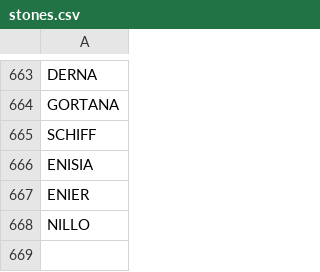
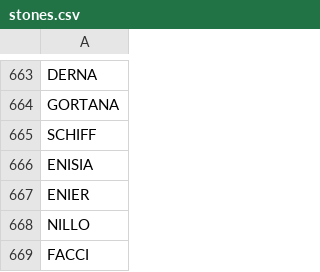
Before and after one commit to stonelore/stone, a CSV file: _data/stones.csv, drawn as a sheet; only a part is shown, gaps mark what is left out; the diff names each change by its address in the sheet, - before the commit and + after, or states it on an @@ line.

Commit message:
Append

```diff
--- a/_data/stones.csv
+++ b/_data/stones.csv
+row 669: FACCI
```
